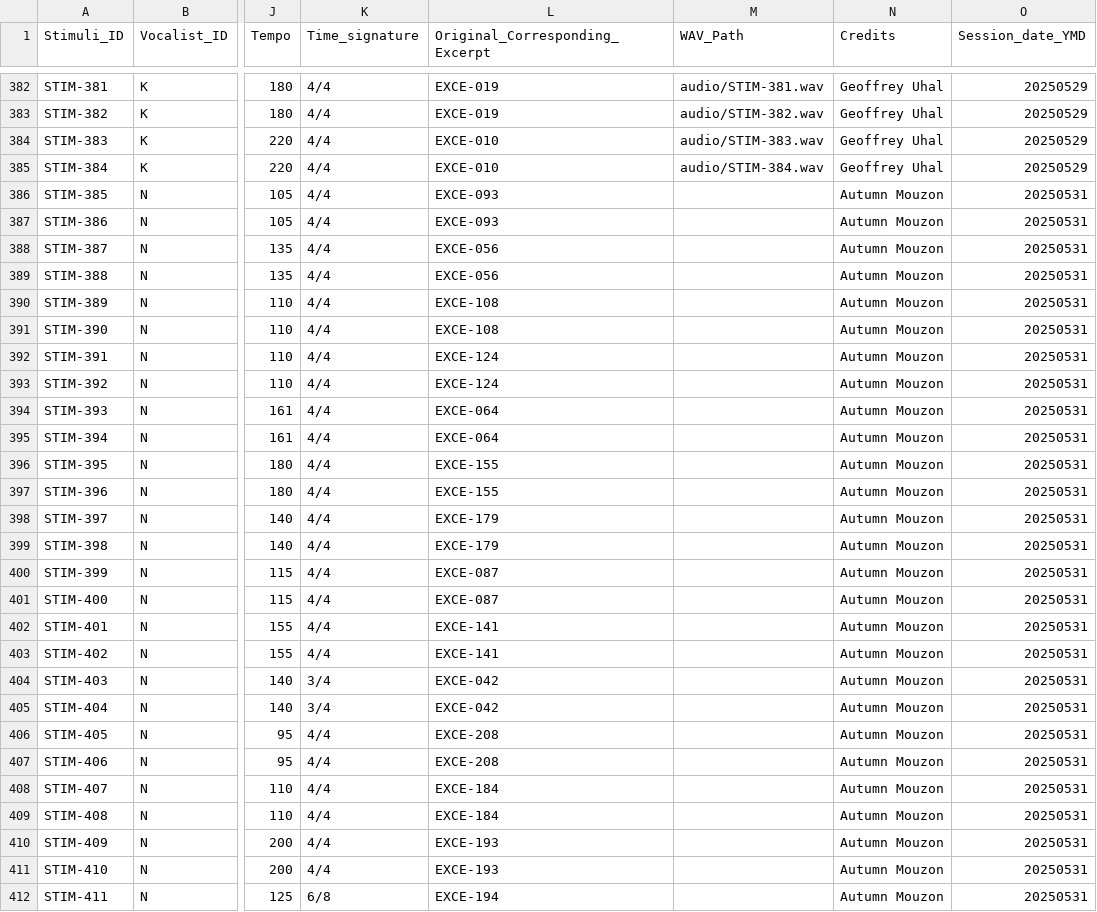
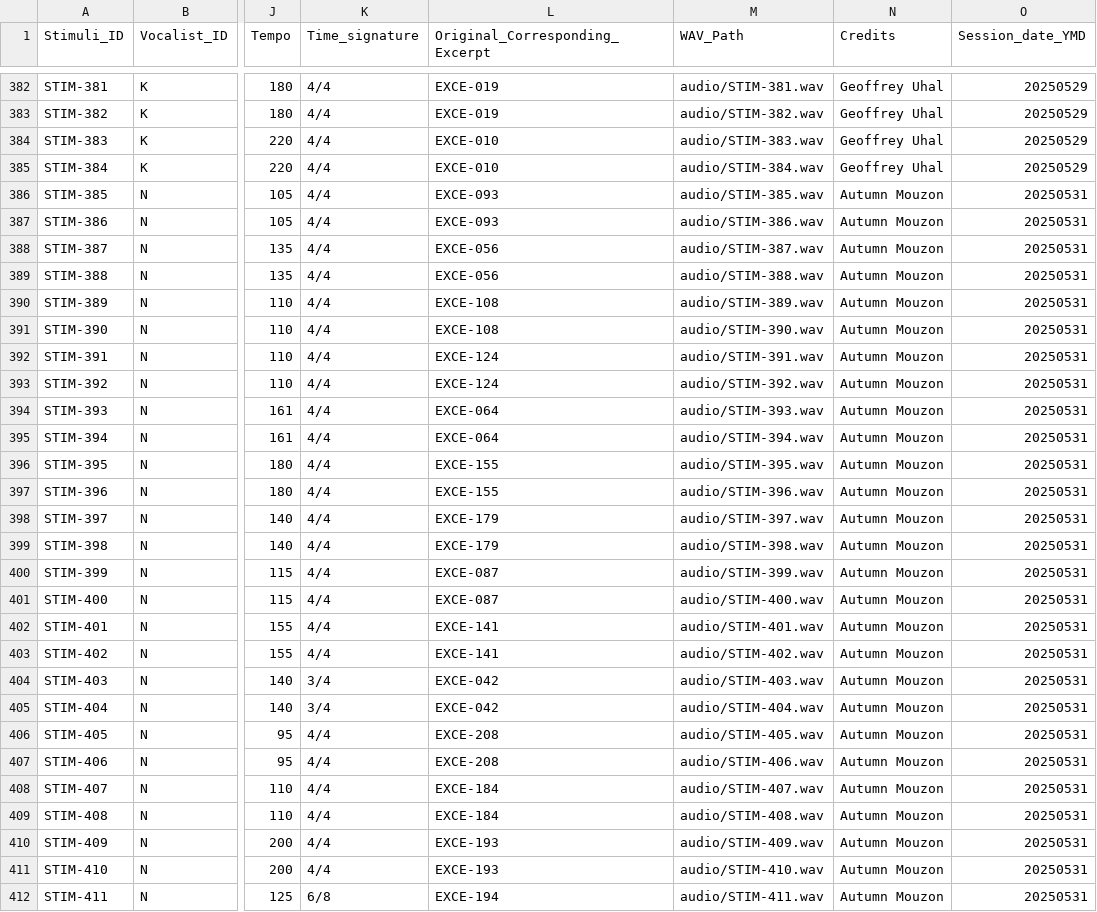
Before and after one commit to darrrgghh/Metal-Music, a TSV file: databases/(Non)-Melodic_stimuli_set/stimuli_set.tsv, drawn as a sheet; only a part is shown, gaps mark what is left out; the diff covers the shown part only; the diff names each change by its address in the sheet, - before the commit and + after, or states it on an @@ line.

Commit message:
added Autumn to non  melodic

```diff
--- a/databases/(Non)-Melodic_stimuli_set/stimuli_set.tsv
+++ b/databases/(Non)-Melodic_stimuli_set/stimuli_set.tsv
-M386 (WAV_Path): (empty)
+M386 (WAV_Path): audio/STIM-385.wav
-M387 (WAV_Path): (empty)
+M387 (WAV_Path): audio/STIM-386.wav
-M388 (WAV_Path): (empty)
+M388 (WAV_Path): audio/STIM-387.wav
-M389 (WAV_Path): (empty)
+M389 (WAV_Path): audio/STIM-388.wav
-M390 (WAV_Path): (empty)
+M390 (WAV_Path): audio/STIM-389.wav
-M391 (WAV_Path): (empty)
+M391 (WAV_Path): audio/STIM-390.wav
-M392 (WAV_Path): (empty)
+M392 (WAV_Path): audio/STIM-391.wav
-M393 (WAV_Path): (empty)
+M393 (WAV_Path): audio/STIM-392.wav
-M394 (WAV_Path): (empty)
+M394 (WAV_Path): audio/STIM-393.wav
-M395 (WAV_Path): (empty)
+M395 (WAV_Path): audio/STIM-394.wav
-M396 (WAV_Path): (empty)
+M396 (WAV_Path): audio/STIM-395.wav
-M397 (WAV_Path): (empty)
+M397 (WAV_Path): audio/STIM-396.wav
-M398 (WAV_Path): (empty)
+M398 (WAV_Path): audio/STIM-397.wav
-M399 (WAV_Path): (empty)
+M399 (WAV_Path): audio/STIM-398.wav
-M400 (WAV_Path): (empty)
+M400 (WAV_Path): audio/STIM-399.wav
-M401 (WAV_Path): (empty)
+M401 (WAV_Path): audio/STIM-400.wav
-M402 (WAV_Path): (empty)
+M402 (WAV_Path): audio/STIM-401.wav
-M403 (WAV_Path): (empty)
+M403 (WAV_Path): audio/STIM-402.wav
-M404 (WAV_Path): (empty)
+M404 (WAV_Path): audio/STIM-403.wav
-M405 (WAV_Path): (empty)
+M405 (WAV_Path): audio/STIM-404.wav
-M406 (WAV_Path): (empty)
+M406 (WAV_Path): audio/STIM-405.wav
-M407 (WAV_Path): (empty)
+M407 (WAV_Path): audio/STIM-406.wav
-M408 (WAV_Path): (empty)
+M408 (WAV_Path): audio/STIM-407.wav
-M409 (WAV_Path): (empty)
+M409 (WAV_Path): audio/STIM-408.wav
-M410 (WAV_Path): (empty)
+M410 (WAV_Path): audio/STIM-409.wav
-M411 (WAV_Path): (empty)
+M411 (WAV_Path): audio/STIM-410.wav
-M412 (WAV_Path): (empty)
+M412 (WAV_Path): audio/STIM-411.wav
```
Also changed, not shown: 165 edited cells elsewhere in this file, 48 other files.
